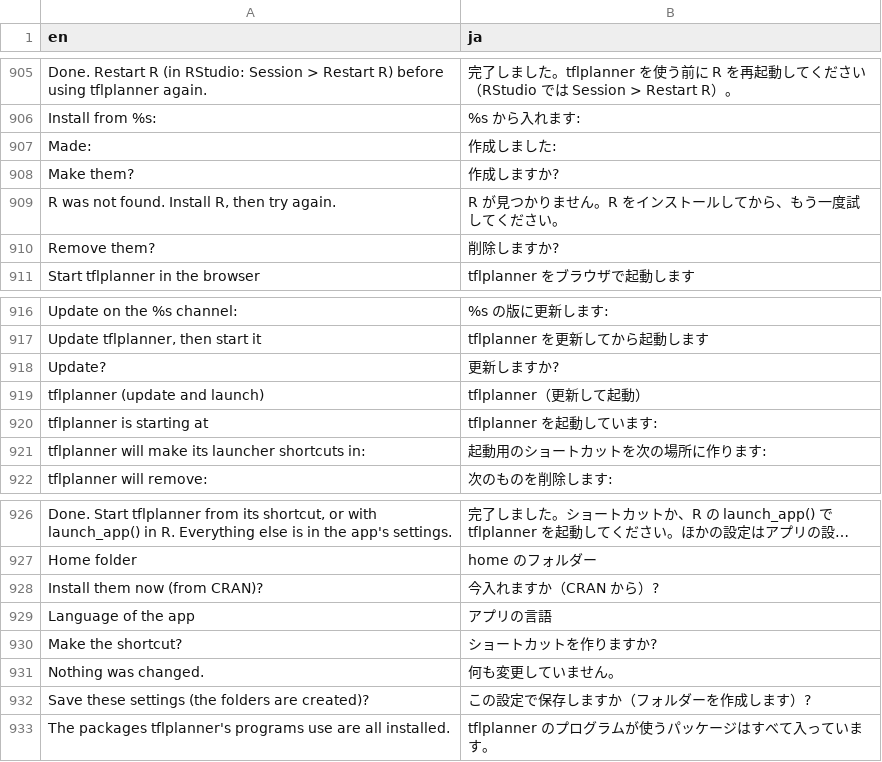
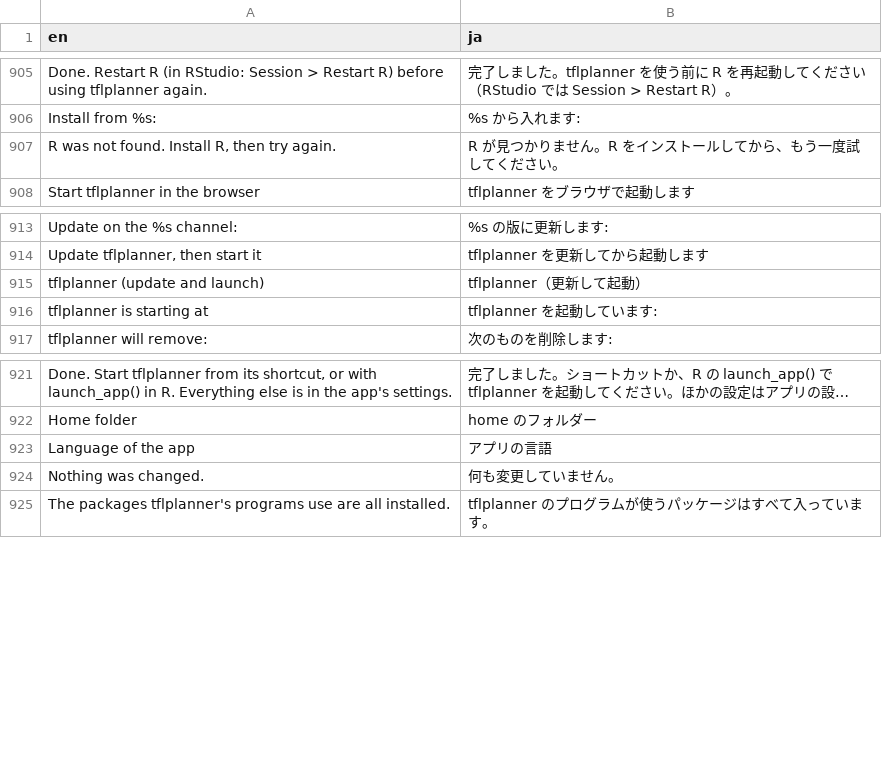
Before and after one commit to ichirio/tflplanner, a CSV file: inst/i18n/strings.csv, drawn as a sheet; only a part is shown, gaps mark what is left out; long unchanged cells end in …; the diff covers the shown part only.

```diff
--- a/inst/i18n/strings.csv
+++ b/inst/i18n/strings.csv
@@ -906,6 +906,3 @@ Done. Restart R (in RStudio: Session > Restart R) before using tflplanner again.
 Install from %s:,%s から入れます:
-Made:,作成しました:
-Make them?,作成しますか?
 "R was not found. Install R, then try again.",R が見つかりません。R をインストールしてから、もう一度試してください。
-Remove them?,削除しますか?
 Start tflplanner in the browser,tflplanner をブラウザで起動します
@@ -917,6 +914,4 @@ Update on the %s channel:,%s の版に更新します:
 "Update tflplanner, then start it",tflplanner を更新してから起動します
-Update?,更新しますか?
 tflplanner (update and launch),tflplanner（更新して起動）
 tflplanner is starting at,tflplanner を起動しています:
-tflplanner will make its launcher shortcuts in:,起動用のショートカットを次の場所に作ります:
 tflplanner will remove:,次のものを削除します:
@@ -927,7 +922,4 @@ tflplanner will remove:,次のものを削除します:
 Home folder,home のフォルダー
-Install them now (from CRAN)?,今入れますか（CRAN から）?
 Language of the app,アプリの言語
-Make the shortcut?,ショートカットを作りますか?
 Nothing was changed.,何も変更していません。
-Save these settings (the folders are created)?,この設定で保存しますか（フォルダーを作成します）?
 The packages tflplanner's programs use are all installed.,tflplanner のプログラムが使うパッケージはすべて入っています。
```
Also changed, not shown: 41 added rows elsewhere in this file, 6 other files.
